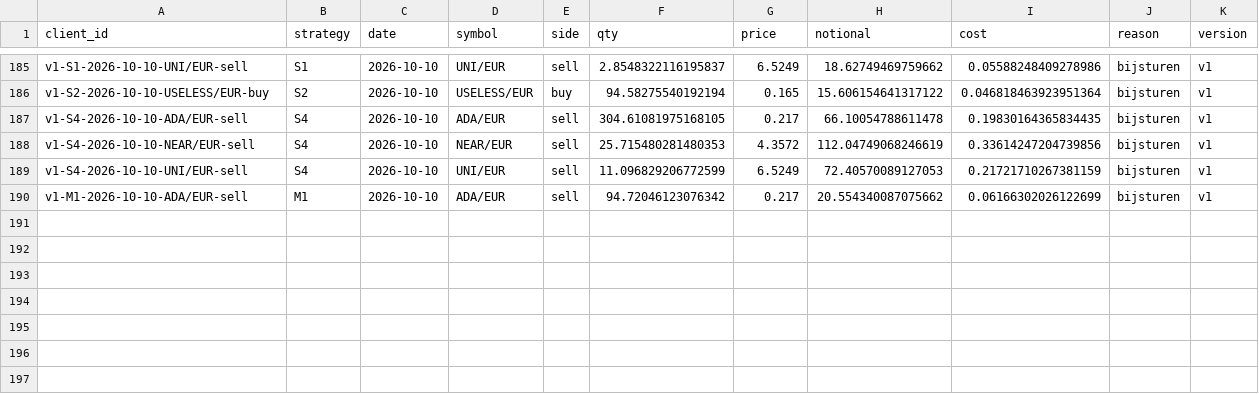
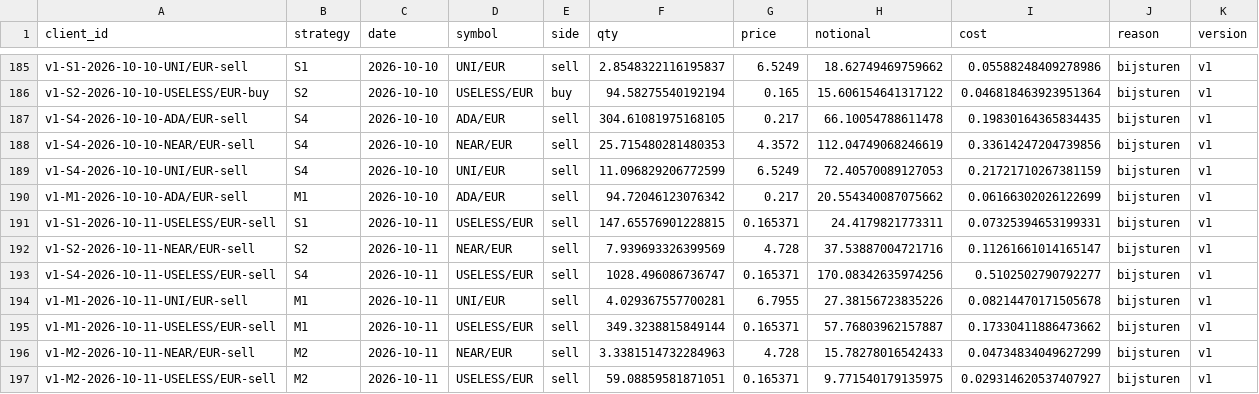
Before and after one commit to mylanreijnen2003-bot/TBotai, a CSV file: state/trades.csv, drawn as a sheet; only a part is shown, gaps mark what is left out; the diff names each change by its address in the sheet, - before the commit and + after, or states it on an @@ line.

```diff
--- a/state/trades.csv
+++ b/state/trades.csv
+row 191: v1-S1-2026-10-11-USELESS/EUR-sell | S1 | 2026-10-11 | USELESS/EUR | sell | 147.65576901228815 | 0.165371 | 24.4179821773311 | 0.07325394653199331 | bijsturen | v1
+row 192: v1-S2-2026-10-11-NEAR/EUR-sell | S2 | 2026-10-11 | NEAR/EUR | sell | 7.939693326399569 | 4.728 | 37.53887004721716 | 0.11261661014165147 | bijsturen | v1
+row 193: v1-S4-2026-10-11-USELESS/EUR-sell | S4 | 2026-10-11 | USELESS/EUR | sell | 1028.496086736747 | 0.165371 | 170.08342635974256 | 0.5102502790792277 | bijsturen | v1
+row 194: v1-M1-2026-10-11-UNI/EUR-sell | M1 | 2026-10-11 | UNI/EUR | sell | 4.029367557700281 | 6.7955 | 27.38156723835226 | 0.08214470171505678 | bijsturen | v1
+row 195: v1-M1-2026-10-11-USELESS/EUR-sell | M1 | 2026-10-11 | USELESS/EUR | sell | 349.3238815849144 | 0.165371 | 57.76803962157887 | 0.17330411886473662 | bijsturen | v1
+row 196: v1-M2-2026-10-11-NEAR/EUR-sell | M2 | 2026-10-11 | NEAR/EUR | sell | 3.3381514732284963 | 4.728 | 15.78278016542433 | 0.04734834049627299 | bijsturen | v1
+row 197: v1-M2-2026-10-11-USELESS/EUR-sell | M2 | 2026-10-11 | USELESS/EUR | sell | 59.08859581871051 | 0.165371 | 9.771540179135975 | 0.029314620537407927 | bijsturen | v1
```
Also changed, not shown: state/equity.csv, state/observations.csv, 3 other files.
